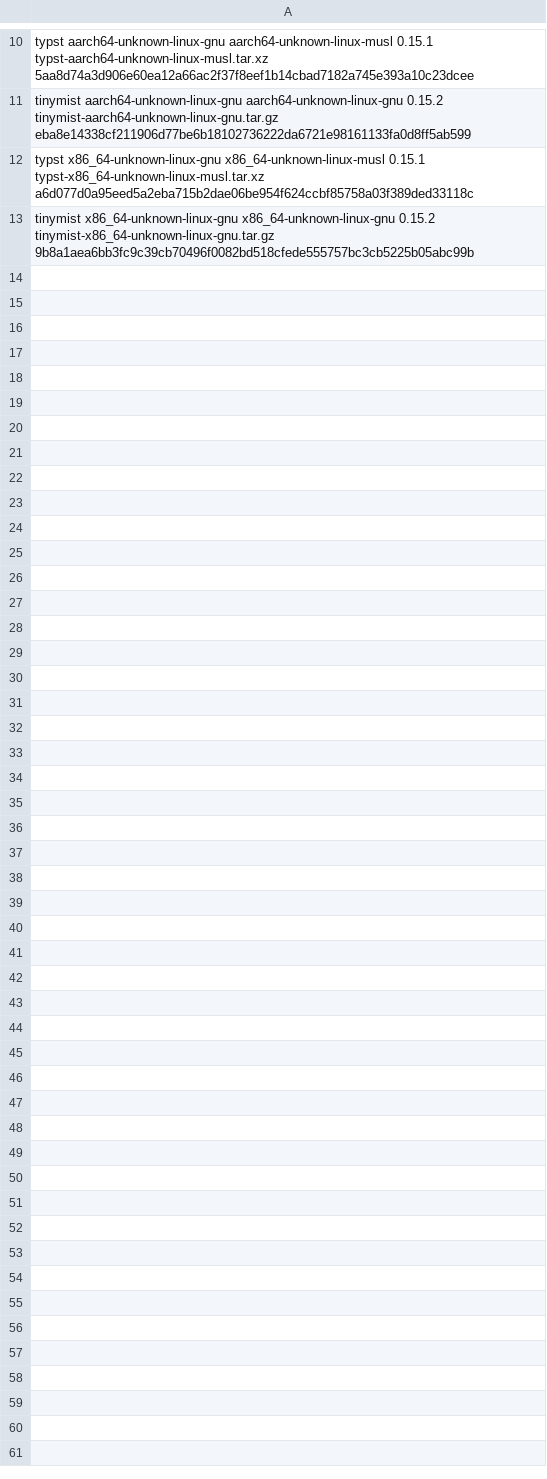
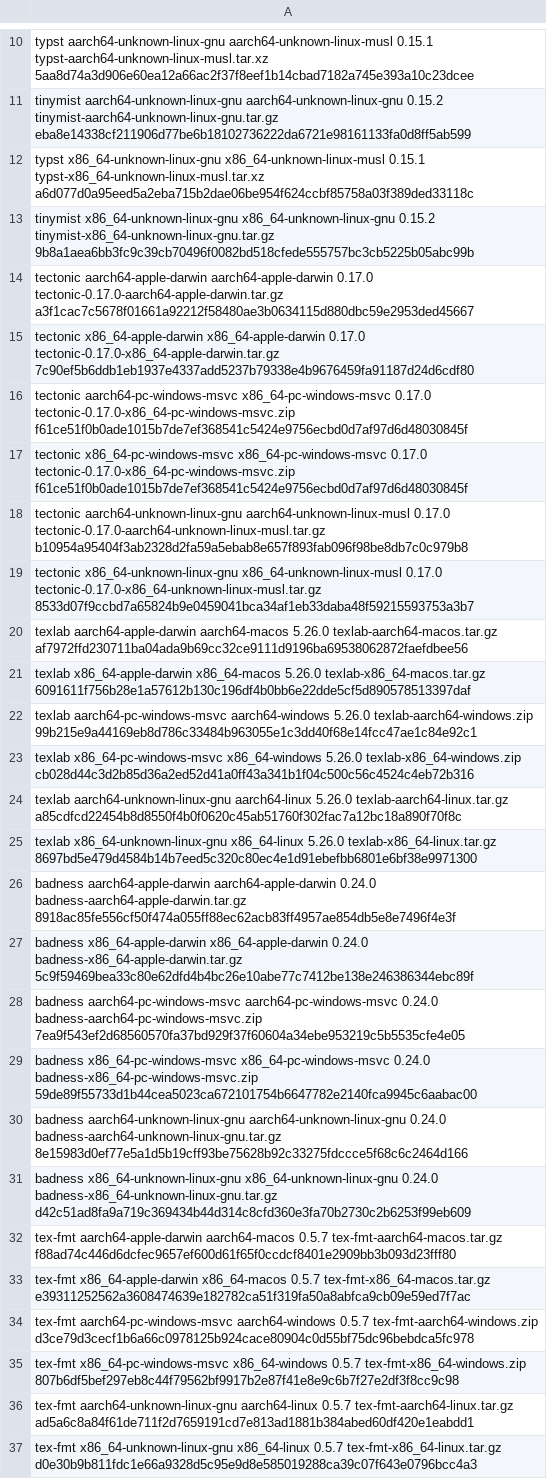
Before and after one commit to clvnkhr/tiptoptyp, a TSV file: toolchain/manifest.tsv, drawn as a sheet; only a part is shown, gaps mark what is left out; the diff names each change by its address in the sheet, - before the commit and + after, or states it on an @@ line.

```diff
--- a/toolchain/manifest.tsv
+++ b/toolchain/manifest.tsv
+row 14: tectonic aarch64-apple-darwin aarch64-apple-darwin 0.17.0 tectonic-0.17.0-aarch64-apple-darwin.tar.gz a3f1cac7c5678f01661a92212f58480ae3b0634115d880dbc59e2953ded45667
+row 15: tectonic x86_64-apple-darwin x86_64-apple-darwin 0.17.0 tectonic-0.17.0-x86_64-apple-darwin.tar.gz 7c90ef5b6ddb1eb1937e4337add5237b79338e4b9676459fa91187d24d6cdf80
+row 16: tectonic aarch64-pc-windows-msvc x86_64-pc-windows-msvc 0.17.0 tectonic-0.17.0-x86_64-pc-windows-msvc.zip f61ce51f0b0ade1015b7de7ef368541c5424e9756ecbd0d7af97d6d48030845f
+row 17: tectonic x86_64-pc-windows-msvc x86_64-pc-windows-msvc 0.17.0 tectonic-0.17.0-x86_64-pc-windows-msvc.zip f61ce51f0b0ade1015b7de7ef368541c5424e9756ecbd0d7af97d6d48030845f
+row 18: tectonic aarch64-unknown-linux-gnu aarch64-unknown-linux-musl 0.17.0 tectonic-0.17.0-aarch64-unknown-linux-musl.tar.gz b10954a95404f3ab2328d2fa59a5ebab8e657f893fab096f98be8db7c0c979b8
+row 19: tectonic x86_64-unknown-linux-gnu x86_64-unknown-linux-musl 0.17.0 tectonic-0.17.0-x86_64-unknown-linux-musl.tar.gz 8533d07f9ccbd7a65824b9e0459041bca34af1eb33daba48f59215593753a3b7
+row 20: texlab aarch64-apple-darwin aarch64-macos 5.26.0 texlab-aarch64-macos.tar.gz af7972ffd230711ba04ada9b69cc32ce9111d9196ba69538062872faefdbee56
+row 21: texlab x86_64-apple-darwin x86_64-macos 5.26.0 texlab-x86_64-macos.tar.gz 6091611f756b28e1a57612b130c196df4b0bb6e22dde5cf5d890578513397daf
+row 22: texlab aarch64-pc-windows-msvc aarch64-windows 5.26.0 texlab-aarch64-windows.zip 99b215e9a44169eb8d786c33484b963055e1c3dd40f68e14fcc47ae1c84e92c1
+row 23: texlab x86_64-pc-windows-msvc x86_64-windows 5.26.0 texlab-x86_64-windows.zip cb028d44c3d2b85d36a2ed52d41a0ff43a341b1f04c500c56c4524c4eb72b316
+row 24: texlab aarch64-unknown-linux-gnu aarch64-linux 5.26.0 texlab-aarch64-linux.tar.gz a85cdfcd22454b8d8550f4b0f0620c45ab51760f302fac7a12bc18a890f70f8c
+row 25: texlab x86_64-unknown-linux-gnu x86_64-linux 5.26.0 texlab-x86_64-linux.tar.gz 8697bd5e479d4584b14b7eed5c320c80ec4e1d91ebefbb6801e6bf38e9971300
+row 26: badness aarch64-apple-darwin aarch64-apple-darwin 0.24.0 badness-aarch64-apple-darwin.tar.gz 8918ac85fe556cf50f474a055ff88ec62acb83ff4957ae854db5e8e7496f4e3f
+row 27: badness x86_64-apple-darwin x86_64-apple-darwin 0.24.0 badness-x86_64-apple-darwin.tar.gz 5c9f59469bea33c80e62dfd4b4bc26e10abe77c7412be138e246386344ebc89f
+row 28: badness aarch64-pc-windows-msvc aarch64-pc-windows-msvc 0.24.0 badness-aarch64-pc-windows-msvc.zip 7ea9f543ef2d68560570fa37bd929f37f60604a34ebe953219c5b5535cfe4e05
+row 29: badness x86_64-pc-windows-msvc x86_64-pc-windows-msvc 0.24.0 badness-x86_64-pc-windows-msvc.zip 59de89f55733d1b44cea5023ca672101754b6647782e2140fca9945c6aabac00
+row 30: badness aarch64-unknown-linux-gnu aarch64-unknown-linux-gnu 0.24.0 badness-aarch64-unknown-linux-gnu.tar.gz 8e15983d0ef77e5a1d5b19cff93be75628b92c33275fdccce5f68c6c2464d166
+row 31: badness x86_64-unknown-linux-gnu x86_64-unknown-linux-gnu 0.24.0 badness-x86_64-unknown-linux-gnu.tar.gz d42c51ad8fa9a719c369434b44d314c8cfd360e3fa70b2730c2b6253f99eb609
+row 32: tex-fmt aarch64-apple-darwin aarch64-macos 0.5.7 tex-fmt-aarch64-macos.tar.gz f88ad74c446d6dcfec9657ef600d61f65f0ccdcf8401e2909bb3b093d23fff80
+row 33: tex-fmt x86_64-apple-darwin x86_64-macos 0.5.7 tex-fmt-x86_64-macos.tar.gz e39311252562a3608474639e182782ca51f319fa50a8abfca9cb09e59ed7f7ac
+row 34: tex-fmt aarch64-pc-windows-msvc aarch64-windows 0.5.7 tex-fmt-aarch64-windows.zip d3ce79d3cecf1b6a66c0978125b924cace80904c0d55bf75dc96bebdca5fc978
+row 35: tex-fmt x86_64-pc-windows-msvc x86_64-windows 0.5.7 tex-fmt-x86_64-windows.zip 807b6df5bef297eb8c44f79562bf9917b2e87f41e8e9c6b7f27e2df3f8cc9c98
+row 36: tex-fmt aarch64-unknown-linux-gnu aarch64-linux 0.5.7 tex-fmt-aarch64-linux.tar.gz ad5a6c8a84f61de711f2d7659191cd7e813ad1881b384abed60df420e1eabdd1
+row 37: tex-fmt x86_64-unknown-linux-gnu x86_64-linux 0.5.7 tex-fmt-x86_64-linux.tar.gz d0e30b9b811fdc1e66a9328d5c95e9d8e585019288ca39c07f643e0796bcc4a3
```
Also changed, not shown: 50 other files.
